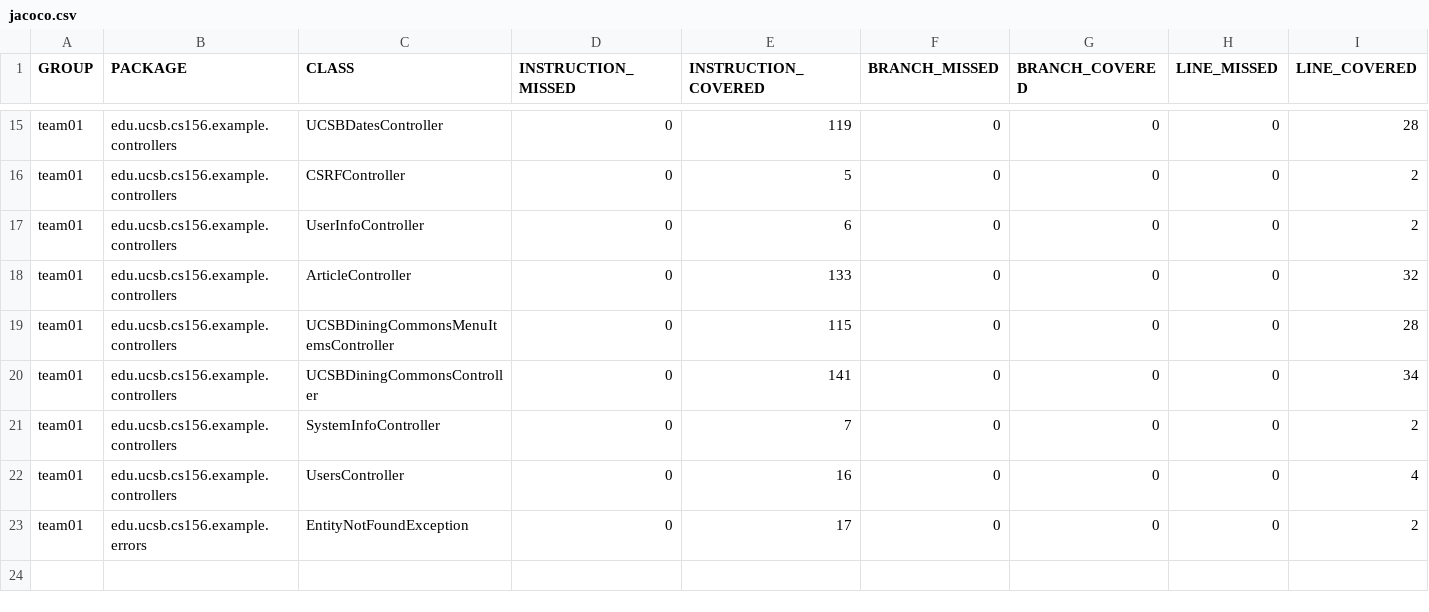
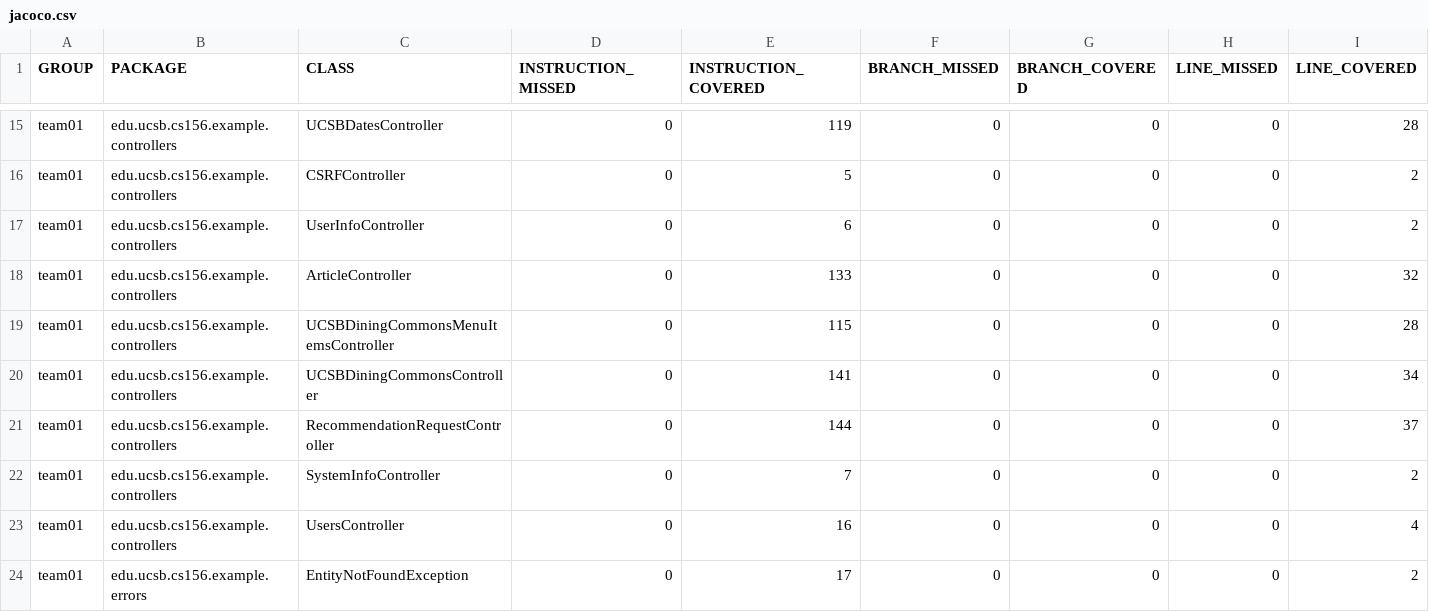
Before and after one commit to ucsb-cs156-s26/team02-s26-01, a CSV file: jacoco/jacoco.csv, drawn as a sheet; only a part is shown, gaps mark what is left out; rows hold the shown columns only; the diff names each change by its address in the sheet, - before the commit and + after, or states it on an @@ line.

Commit message:
Deploying to gh-pages from @ ucsb-cs156-s26/team02-s26-01@d91c7fd3434923c804a0361955f1aca2659b6b27 🚀

```diff
--- a/jacoco/jacoco.csv
+++ b/jacoco/jacoco.csv
+row 21: team01 | edu.ucsb.cs156.example.controllers | RecommendationRequestController | 0 | 144 | 0 | 0 | 0 | 37
```
Also changed, not shown: 7 other files.
